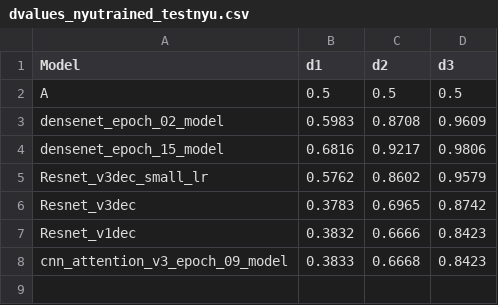
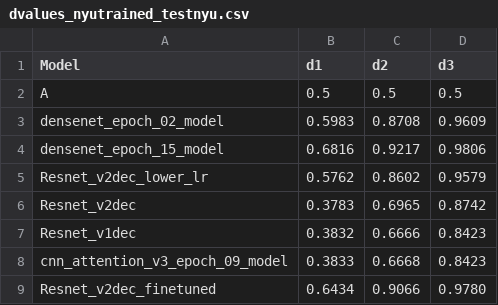
Before and after one commit to Tej-Deep/CDS_Depth_Estimation, a CSV file: graph_visualisations/dvalues_nyutrained_testnyu.csv, drawn as a sheet.

Commit message:
Adding data to csv files

```diff
--- a/graph_visualisations/dvalues_nyutrained_testnyu.csv
+++ b/graph_visualisations/dvalues_nyutrained_testnyu.csv
@@ -4,5 +4,6 @@ densenet_epoch_02_model,0.5983,0.8708,0.9609
 densenet_epoch_15_model,0.6816,0.9217,0.9806
-Resnet_v3dec_small_lr,0.5762,0.8602,0.9579
-Resnet_v3dec,0.3783,0.6965,0.8742
+Resnet_v2dec_lower_lr,0.5762,0.8602,0.9579
+Resnet_v2dec,0.3783,0.6965,0.8742
 Resnet_v1dec,0.3832,0.6666,0.8423
 cnn_attention_v3_epoch_09_model,0.3833,0.6668,0.8423
+Resnet_v2dec_finetuned,0.6434,0.9066,0.9780
```
Also changed, not shown: graph_visualisations/silogloss_nyutrained_testnyu.csv, 4 other files.
